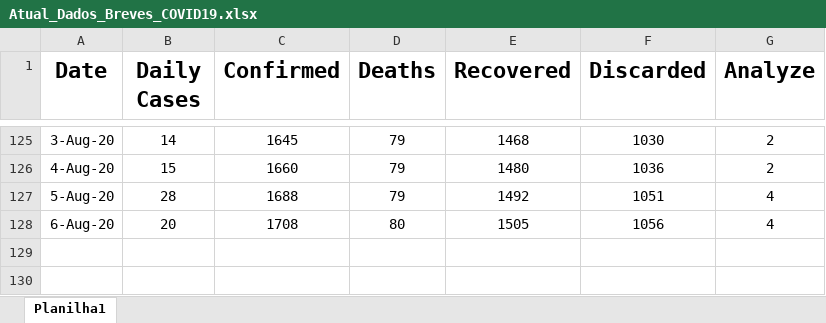
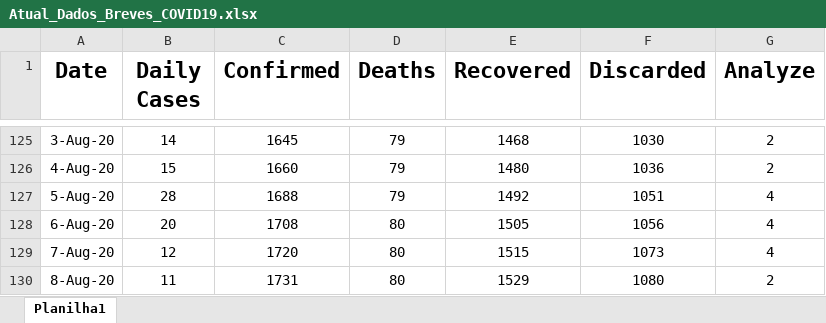
Before and after one commit to vanilsongomes/Pratical, an Excel workbook: Atual_Dados_Breves_COVID19.xlsx, sheet Planilha1, drawn as a sheet; only a part is shown, gaps mark what is left out; values as stored, in another font and other column widths than the file's, no borders; charts and pictures not drawn; the diff names each change by its address in the sheet, - before the commit and + after, or states it on an @@ line.

Commit message:
Add files via upload

```diff
--- a/Atual_Dados_Breves_COVID19.xlsx (sheet Planilha1)
+++ b/Atual_Dados_Breves_COVID19.xlsx (sheet Planilha1)
+row 129: 7-Aug-20 | 12 | 1720 | 80 | 1515 | 1073 | 4
+row 130: 8-Aug-20 | 11 | 1731 | 80 | 1529 | 1080 | 2
```
Also changed, not shown: charts or pictures.
